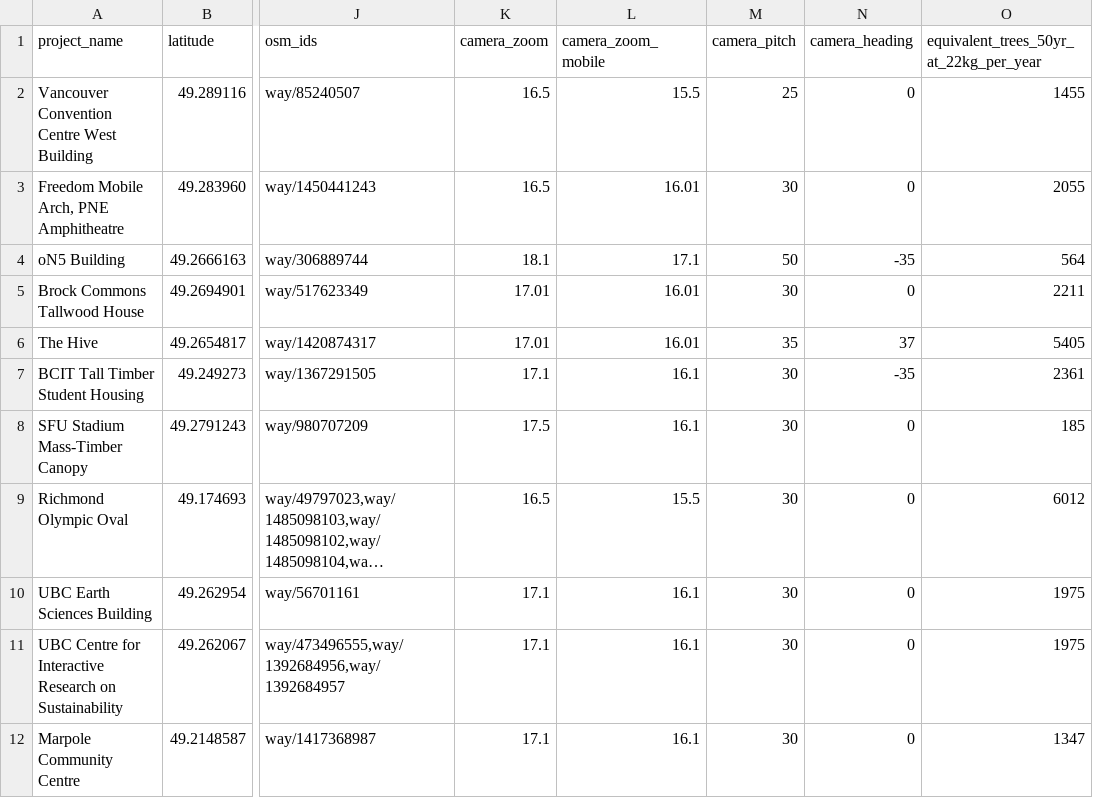
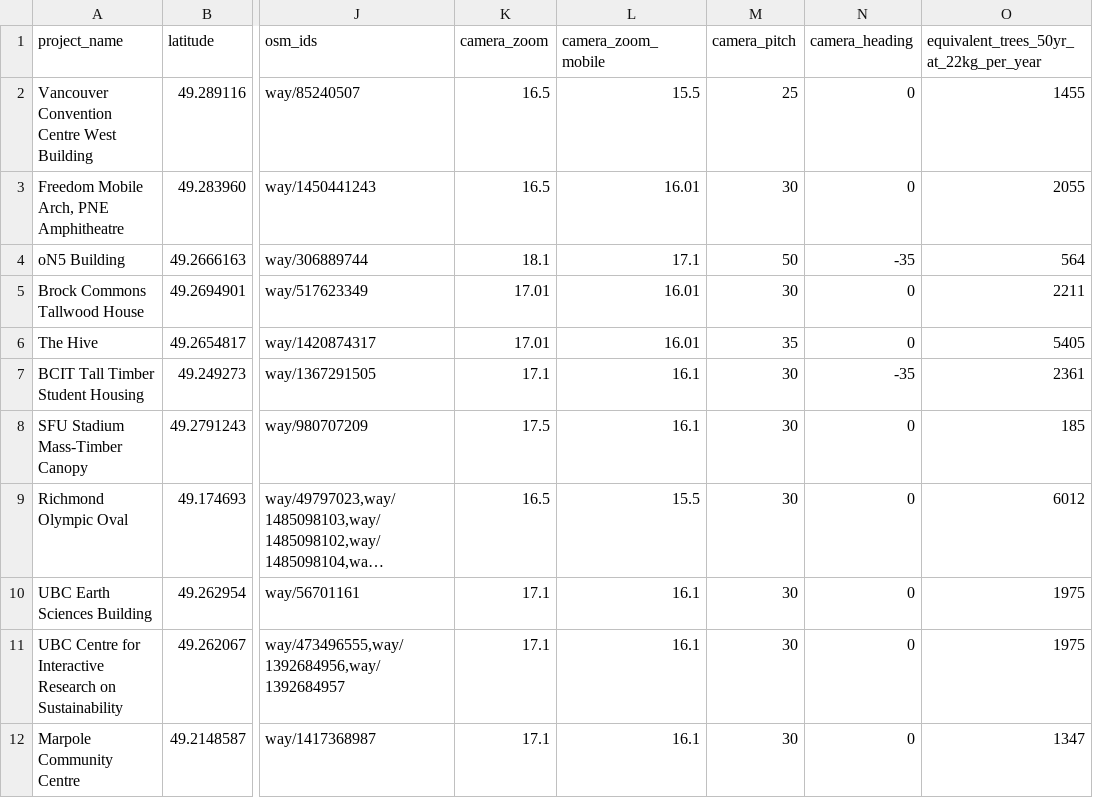
Before and after one commit to sychiu/vancouver_masstimber_vis, a CSV file: mass_timber_co2_estimates.csv, drawn as a sheet; only a part is shown, gaps mark what is left out; long unchanged cells end in …; the diff names each change by its address in the sheet, - before the commit and + after, or states it on an @@ line.

```diff
--- a/mass_timber_co2_estimates.csv
+++ b/mass_timber_co2_estimates.csv
-N6 (camera_heading): 37
+N6 (camera_heading): 0
```
Also changed, not shown: 5 other files.
